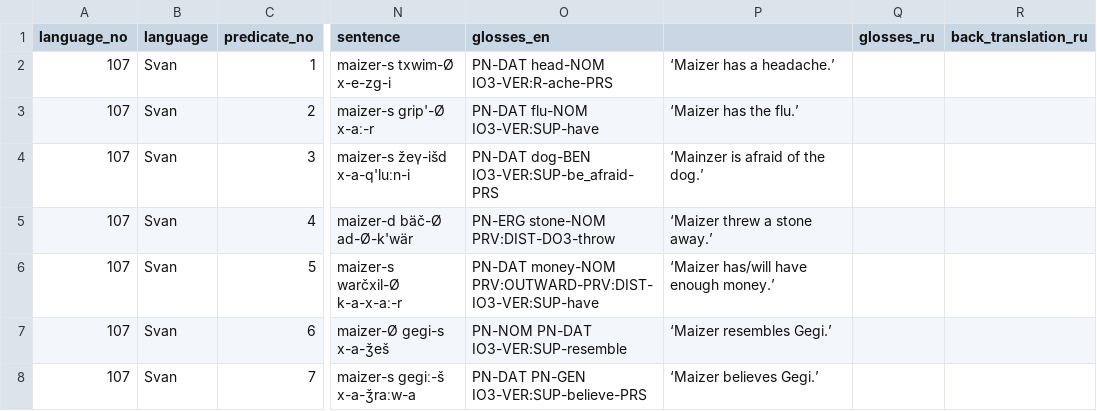
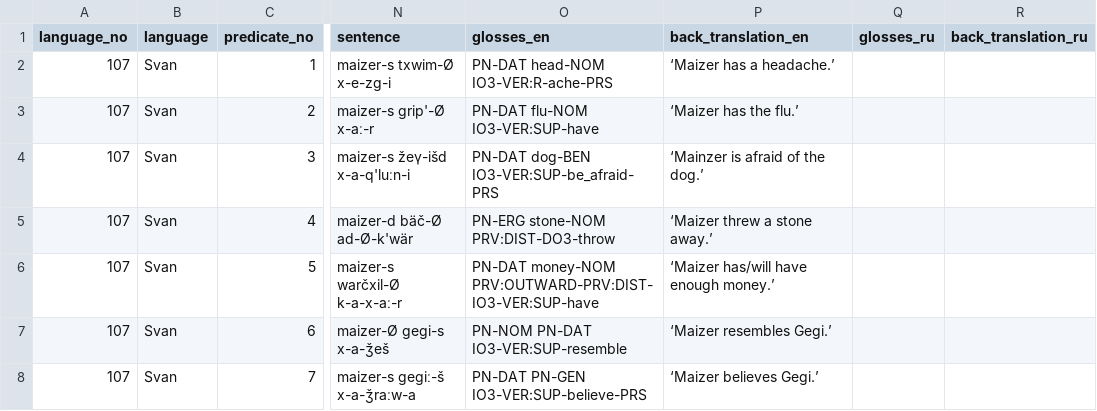
Before and after one commit to macleginn/bivaltyp, a CSV file: data/langtables/Svan_data.csv, drawn as a sheet; only a part is shown, gaps mark what is left out; the diff names each change by its address in the sheet, - before the commit and + after, or states it on an @@ line.

Commit message:
Add files via upload

```diff
--- a/data/langtables/Svan_data.csv
+++ b/data/langtables/Svan_data.csv
-P1: (empty)
+P1: back_translation_en
```
